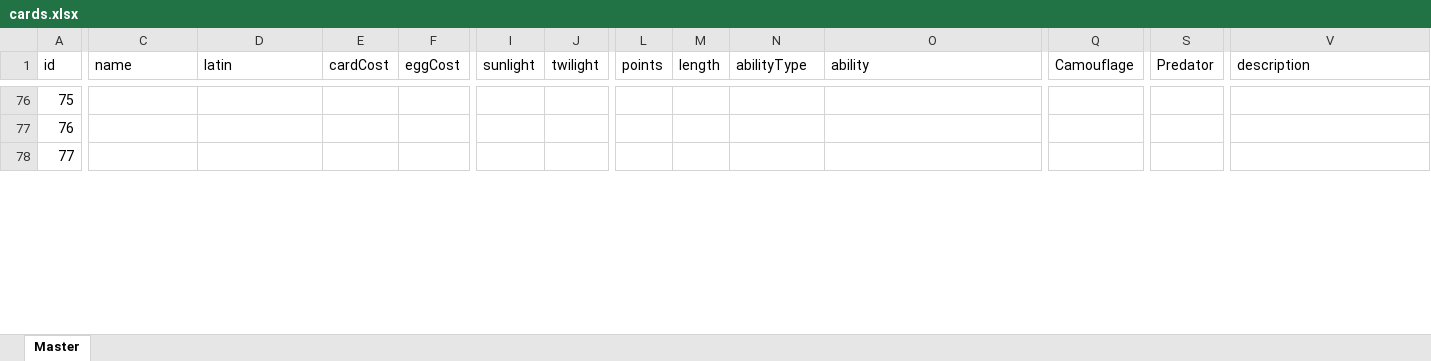
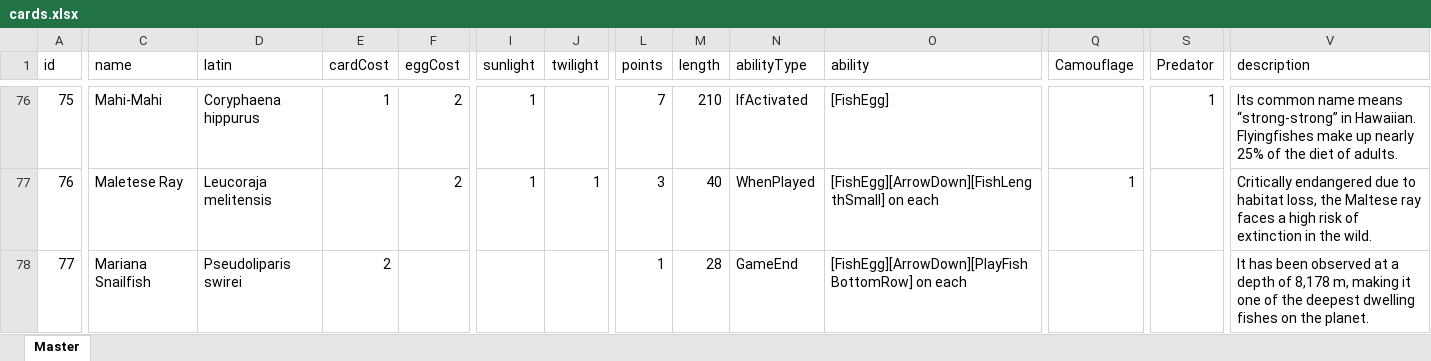
Before and after one commit to navarog/finsearch, an Excel workbook: scripts/cards.xlsx, sheet Master, drawn as a sheet; only a part is shown, gaps mark what is left out; values as stored, in another font and other column widths than the file's, no borders; table styles not drawn; the diff covers the shown part only; the diff names each change by its address in the sheet, - before the commit and + after, or states it on an @@ line.

Commit message:
Add extra cards and handle row ability icons

```diff
--- a/scripts/cards.xlsx (sheet Master)
+++ b/scripts/cards.xlsx (sheet Master)
-C76 (name): (empty)
+C76 (name): Mahi-Mahi
-D76 (latin): (empty)
+D76 (latin): Coryphaena hippurus
-E76 (cardCost): (empty)
+E76 (cardCost): 1
-F76:F77 (eggCost): (empty)
+F76:F77 (eggCost): 2
-I76:I77 (sunlight): (empty)
+I76:I77 (sunlight): 1
-L76 (points): (empty)
+L76 (points): 7
-M76 (length): (empty)
+M76 (length): 210
-N76 (abilityType): (empty)
+N76 (abilityType): IfActivated
-O76 (ability): (empty)
+O76 (ability): [FishEgg]
-S76 (Predator): (empty)
+S76 (Predator): 1
-V76 (description): (empty)
+V76 (description): Its common name means “strong-strong” in Hawaiian. Flyingfishes make up nearly 25% of the diet of adults.
-C77 (name): (empty)
+C77 (name): Maletese Ray
-D77 (latin): (empty)
+D77 (latin): Leucoraja melitensis
-J77 (twilight): (empty)
+J77 (twilight): 1
-L77 (points): (empty)
+L77 (points): 3
-M77 (length): (empty)
+M77 (length): 40
-N77 (abilityType): (empty)
+N77 (abilityType): WhenPlayed
-O77 (ability): (empty)
+O77 (ability): [FishEgg][ArrowDown][FishLengthSmall] on each
-Q77 (Camouflage): (empty)
+Q77 (Camouflage): 1
-V77 (description): (empty)
+V77 (description): Critically endangered due to habitat loss, the Maltese ray faces a high risk of extinction in the wild.
-C78 (name): (empty)
+C78 (name): Mariana Snailfish
-D78 (latin): (empty)
+D78 (latin): Pseudoliparis swirei
-E78 (cardCost): (empty)
+E78 (cardCost): 2
-L78 (points): (empty)
+L78 (points): 1
-M78 (length): (empty)
+M78 (length): 28
-N78 (abilityType): (empty)
+N78 (abilityType): GameEnd
-O78 (ability): (empty)
+O78 (ability): [FishEgg][ArrowDown][PlayFishBottomRow] on each
-V78 (description): (empty)
+V78 (description): It has been observed at a depth of 8,178 m, making it one of the deepest dwelling fishes on the planet.
```
Also changed, not shown: 159 edited cells elsewhere in this sheet, 3 other files.
